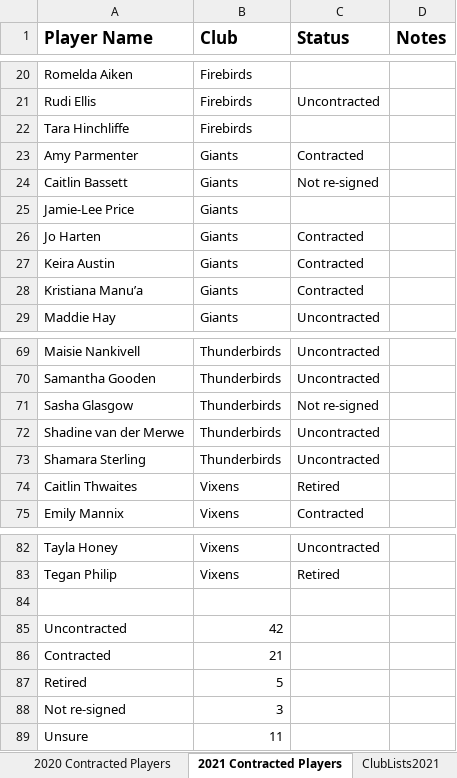
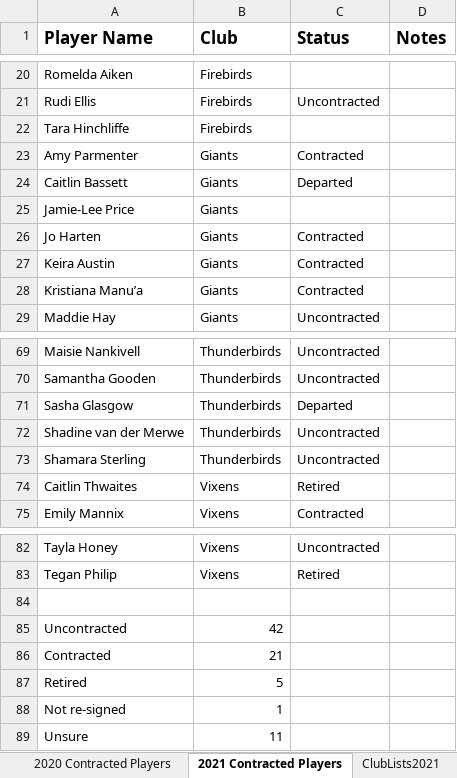
Before and after one commit to SportStatisticsRSweet/SportStatisticsRSweet.github.io, an Excel workbook: SSN_Player_Status.xlsx, sheet 2021 Contracted Players, drawn as a sheet; only a part is shown, gaps mark what is left out; values as stored, in another font and other column widths than the file's, no borders; the diff names each change by its address in the sheet, - before the commit and + after, or states it on an @@ line.

```diff
--- a/SSN_Player_Status.xlsx (sheet 2021 Contracted Players)
+++ b/SSN_Player_Status.xlsx (sheet 2021 Contracted Players)
-C24 (Status): Not re-signed
+C24 (Status): Departed
-C71 (Status): Not re-signed
+C71 (Status): Departed
-B88 (Club): 3
+B88 (Club): 1
```
Also changed, not shown: sheet ClubLists2021, 2 other files.
